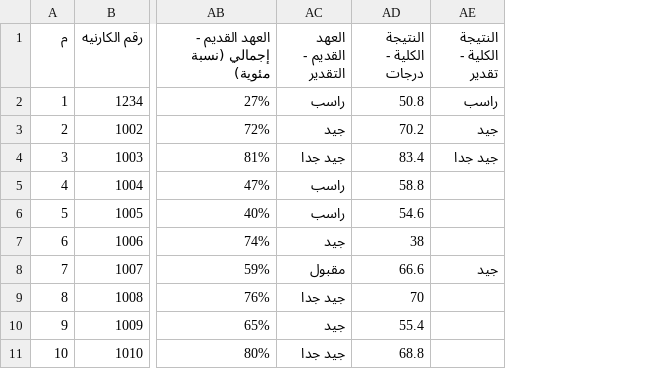
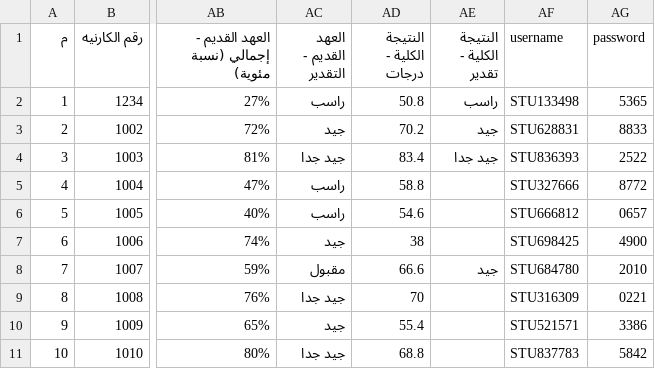
Before and after one commit to Kerollosmm/student_results, a CSV file: assets/data/student_result.csv, drawn as a sheet; only a part is shown, gaps mark what is left out; the diff names each change by its address in the sheet, - before the commit and + after, or states it on an @@ line.

```diff
--- a/assets/data/student_result.csv
+++ b/assets/data/student_result.csv
+column AF (username), rows 2-11: STU133498 | STU628831 | STU836393 | STU327666 | STU666812 | STU698425 | STU684780 | STU316309 | STU521571 | STU837783
+column AG (password), rows 2-11: 5365 | 8833 | 2522 | 8772 | 0657 | 4900 | 2010 | 0221 | 3386 | 5842
```
Also changed, not shown: 6 other files.
